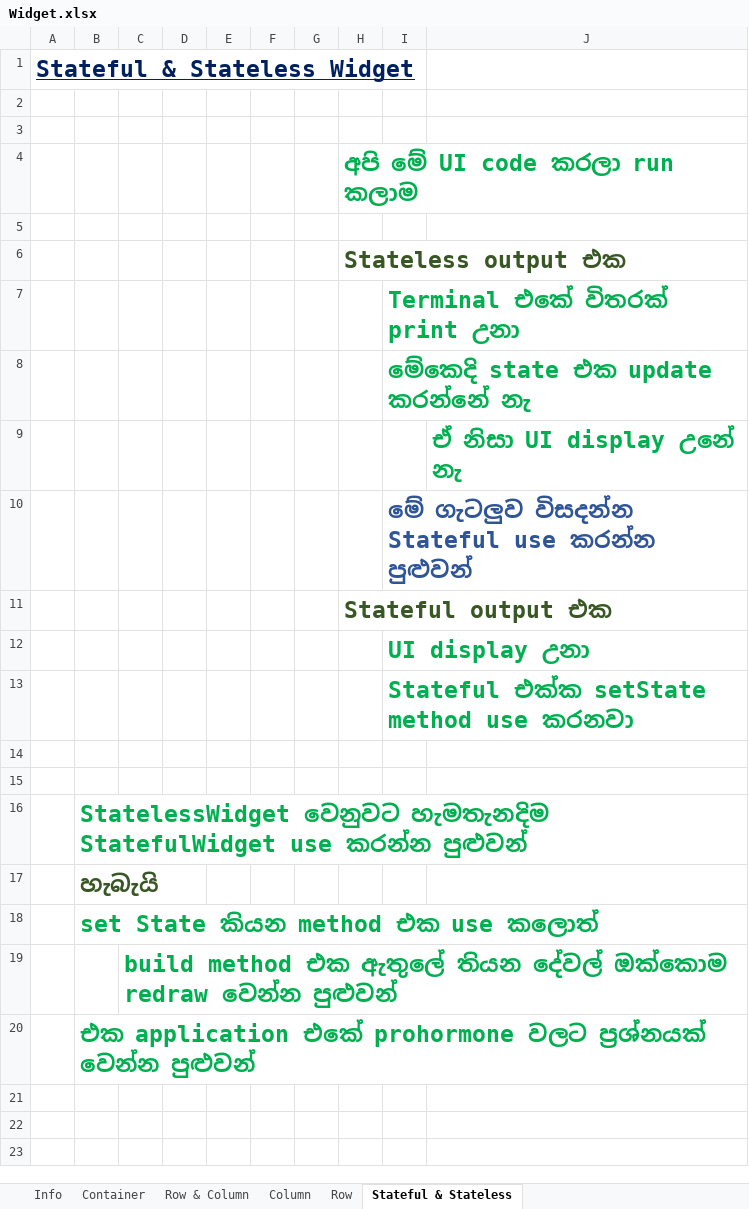
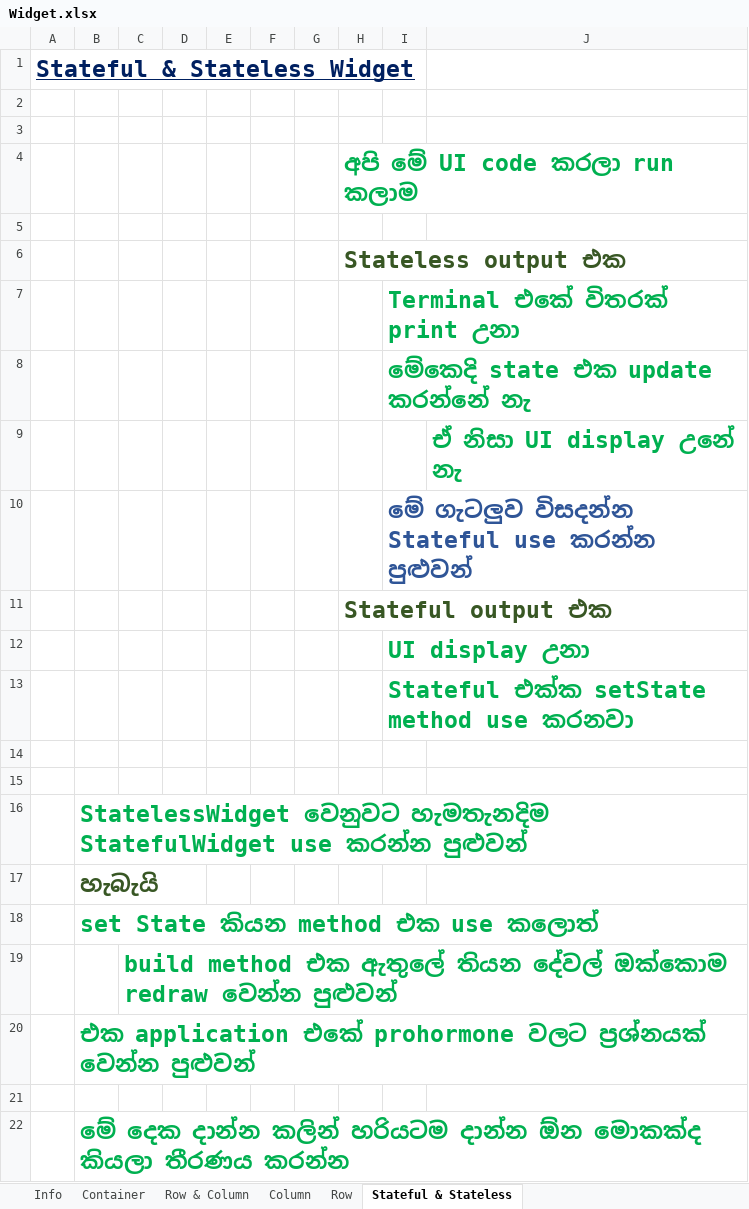
Before and after one commit to Nishu-Gamage/Flutter_project, an Excel workbook: Tutorial #/Widget.xlsx, sheet Stateful & Stateless, drawn as a sheet; values as stored, in another font and other column widths than the file's, no borders; charts and pictures not drawn; the diff names each change by its address in the sheet, - before the commit and + after, or states it on an @@ line.

```diff
--- a/Tutorial #/Widget.xlsx (sheet Stateful & Stateless)
+++ b/Tutorial #/Widget.xlsx (sheet Stateful & Stateless)
+row 21: (empty)
+row 22:  | මේ දෙක දාන්න කලින් හරියටම දාන්න ඕන මොකක්ද කියලා තීරණය කරන්න
```
Also changed, not shown: 9 other files.
